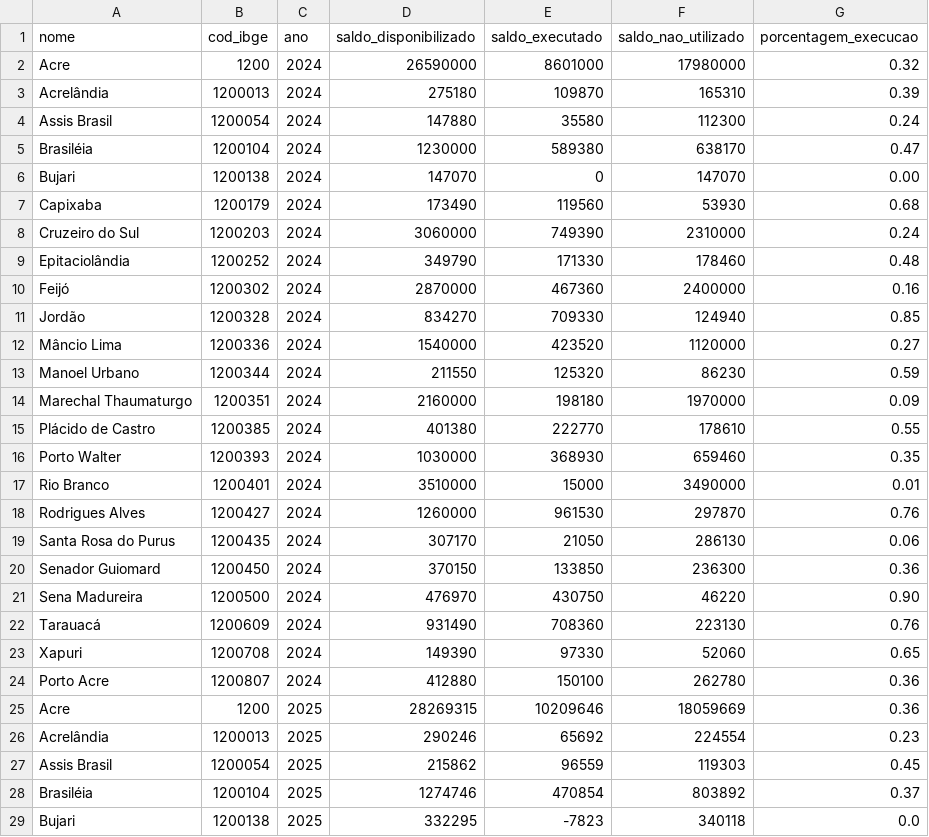
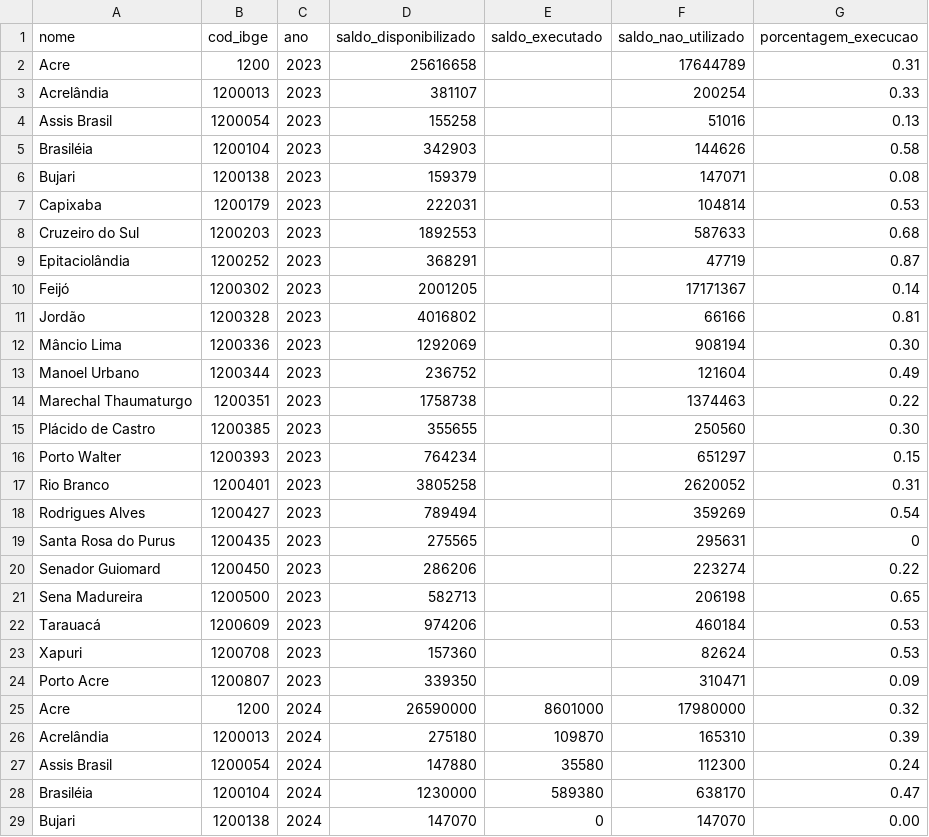
Before and after one commit to obs-curica/curica_streamlit_censo, a CSV file: data/panorama_financiamento/df_execucao_pdde.csv, drawn as a sheet; only a part is shown; the shorter side is filled out with more unchanged rows; the diff names each change by its address in the sheet, - before the commit and + after, or states it on an @@ line.

Commit message:
Atualizacao df_execucao_pdde com os dados de 2023.

```diff
--- a/data/panorama_financiamento/df_execucao_pdde.csv
+++ b/data/panorama_financiamento/df_execucao_pdde.csv
+row 2: Acre | 1200 | 2023 | 25616658 |  | 17644789 | 0.31
+row 3: Acrelândia | 1200013 | 2023 | 381107 |  | 200254 | 0.33
+row 4: Assis Brasil | 1200054 | 2023 | 155258 |  | 51016 | 0.13
+row 5: Brasiléia | 1200104 | 2023 | 342903 |  | 144626 | 0.58
+row 6: Bujari | 1200138 | 2023 | 159379 |  | 147071 | 0.08
+row 7: Capixaba | 1200179 | 2023 | 222031 |  | 104814 | 0.53
+row 8: Cruzeiro do Sul | 1200203 | 2023 | 1892553 |  | 587633 | 0.68
+row 9: Epitaciolândia | 1200252 | 2023 | 368291 |  | 47719 | 0.87
+row 10: Feijó | 1200302 | 2023 | 2001205 |  | 17171367 | 0.14
+row 11: Jordão | 1200328 | 2023 | 4016802 |  | 66166 | 0.81
+row 12: Mâncio Lima | 1200336 | 2023 | 1292069 |  | 908194 | 0.30
+row 13: Manoel Urbano | 1200344 | 2023 | 236752 |  | 121604 | 0.49
+row 14: Marechal Thaumaturgo | 1200351 | 2023 | 1758738 |  | 1374463 | 0.22
+row 15: Plácido de Castro | 1200385 | 2023 | 355655 |  | 250560 | 0.30
+row 16: Porto Walter | 1200393 | 2023 | 764234 |  | 651297 | 0.15
+row 17: Rio Branco | 1200401 | 2023 | 3805258 |  | 2620052 | 0.31
+row 18: Rodrigues Alves | 1200427 | 2023 | 789494 |  | 359269 | 0.54
+row 19: Santa Rosa do Purus | 1200435 | 2023 | 275565 |  | 295631 | 0
+row 20: Senador Guiomard | 1200450 | 2023 | 286206 |  | 223274 | 0.22
+row 21: Sena Madureira | 1200500 | 2023 | 582713 |  | 206198 | 0.65
+row 22: Tarauacá | 1200609 | 2023 | 974206 |  | 460184 | 0.53
+row 23: Xapuri | 1200708 | 2023 | 157360 |  | 82624 | 0.53
+row 24: Porto Acre | 1200807 | 2023 | 339350 |  | 310471 | 0.09
```
